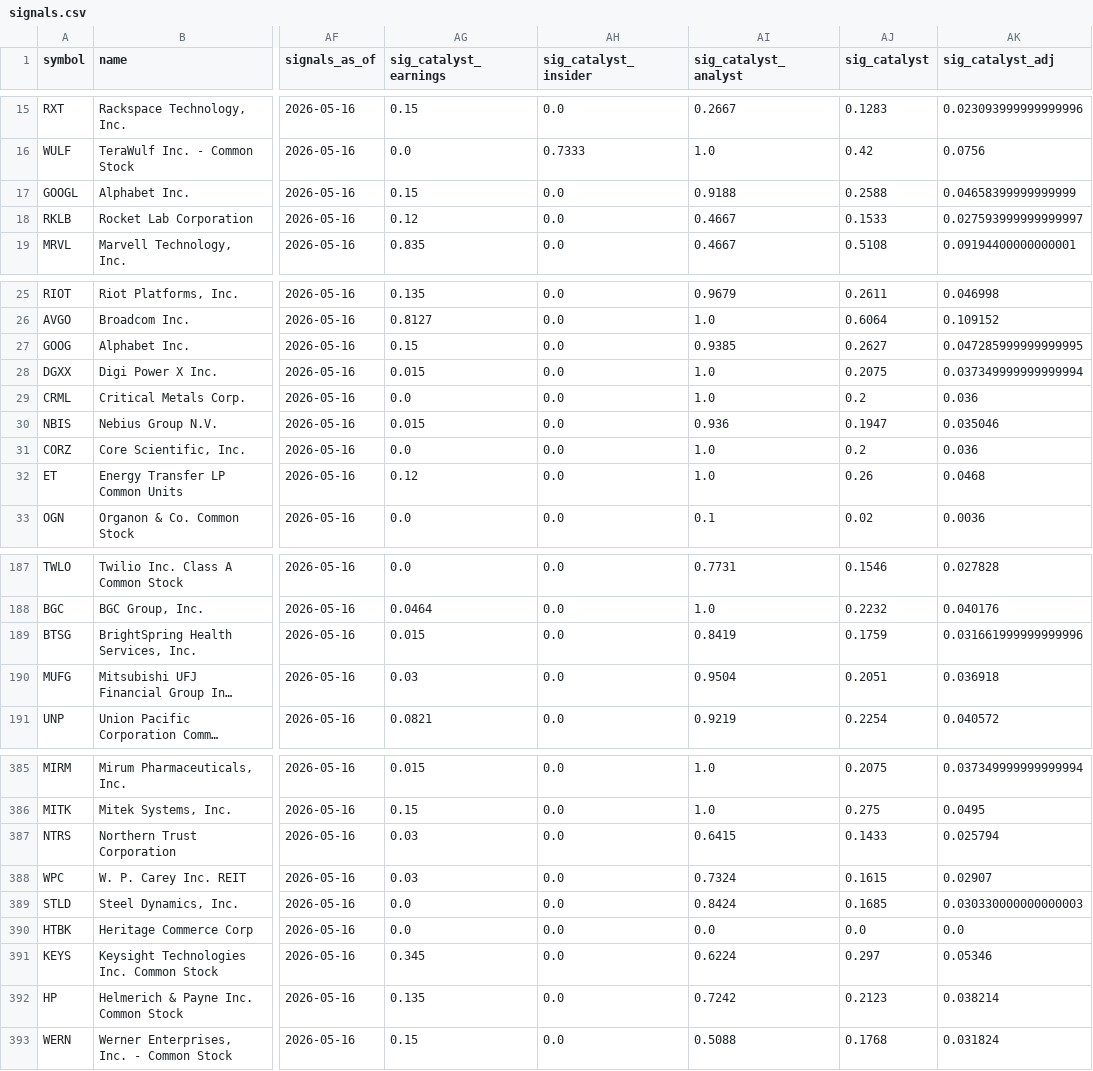
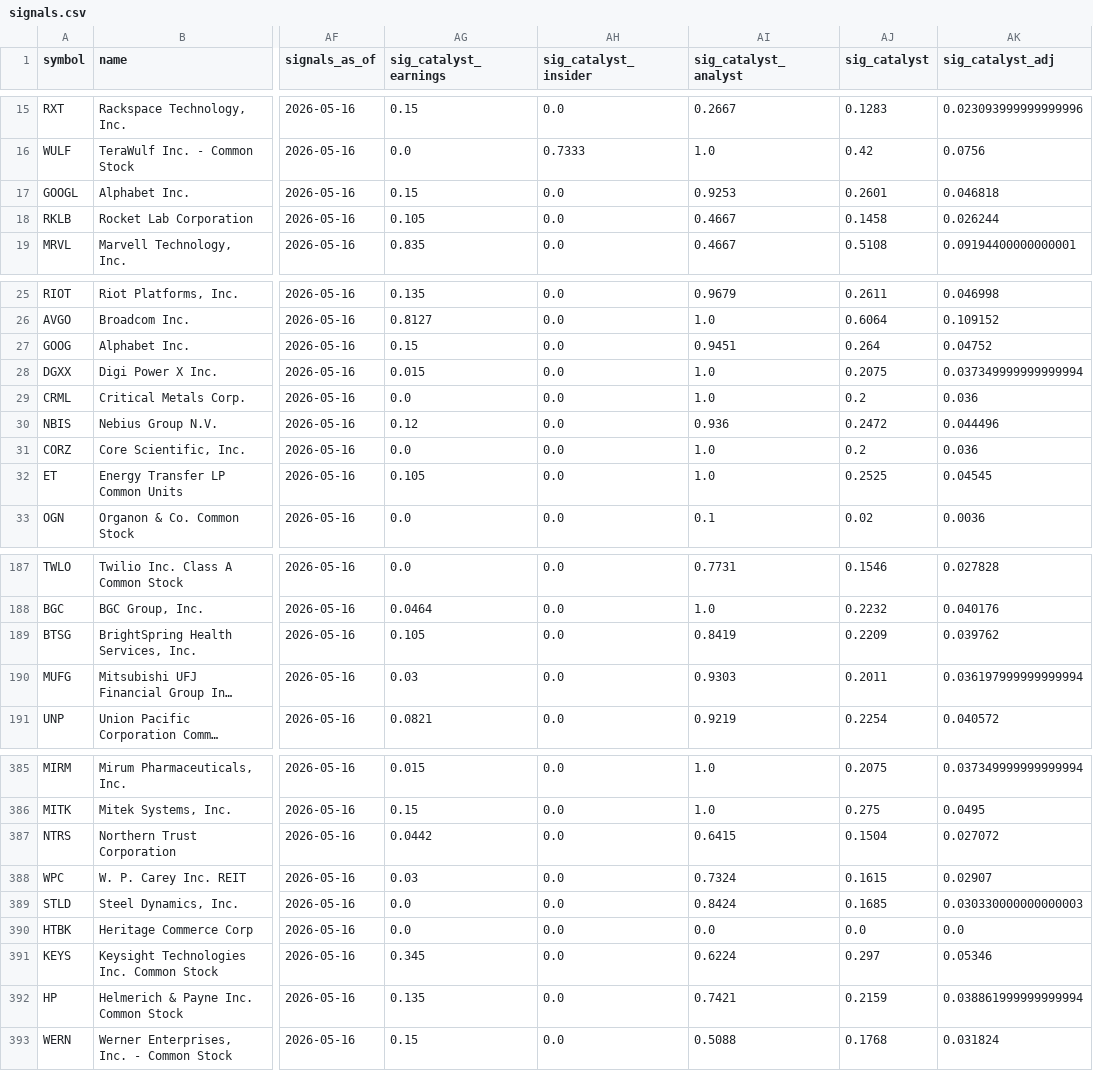
Before and after one commit to connormortoncbtx-sketch/momentum-system, a CSV file: data/signals.csv, drawn as a sheet; only a part is shown, gaps mark what is left out; long unchanged cells end in …; the diff covers the shown part only; the diff names each change by its address in the sheet, - before the commit and + after, or states it on an @@ line.

Commit message:
refresh: 2026-05-18 manual_refresh
Top pick: MXL score=1.0000
Regime: trending_mixed

```diff
--- a/data/signals.csv
+++ b/data/signals.csv
-AI17 (sig_catalyst_analyst): 0.9188
+AI17 (sig_catalyst_analyst): 0.9253
-AJ17 (sig_catalyst): 0.2588
+AJ17 (sig_catalyst): 0.2601
-AK17 (sig_catalyst_adj): 0.04658399999999999
+AK17 (sig_catalyst_adj): 0.046818
-AG18 (sig_catalyst_earnings): 0.12
+AG18 (sig_catalyst_earnings): 0.105
-AJ18 (sig_catalyst): 0.1533
+AJ18 (sig_catalyst): 0.1458
-AK18 (sig_catalyst_adj): 0.027593999999999997
+AK18 (sig_catalyst_adj): 0.026244
-AI27 (sig_catalyst_analyst): 0.9385
+AI27 (sig_catalyst_analyst): 0.9451
-AJ27 (sig_catalyst): 0.2627
+AJ27 (sig_catalyst): 0.264
-AK27 (sig_catalyst_adj): 0.047285999999999995
+AK27 (sig_catalyst_adj): 0.04752
-AG30 (sig_catalyst_earnings): 0.015
+AG30 (sig_catalyst_earnings): 0.12
-AJ30 (sig_catalyst): 0.1947
+AJ30 (sig_catalyst): 0.2472
-AK30 (sig_catalyst_adj): 0.035046
+AK30 (sig_catalyst_adj): 0.044496
-AG32 (sig_catalyst_earnings): 0.12
+AG32 (sig_catalyst_earnings): 0.105
-AJ32 (sig_catalyst): 0.26
+AJ32 (sig_catalyst): 0.2525
-AK32 (sig_catalyst_adj): 0.0468
+AK32 (sig_catalyst_adj): 0.04545
-AG189 (sig_catalyst_earnings): 0.015
+AG189 (sig_catalyst_earnings): 0.105
-AJ189 (sig_catalyst): 0.1759
+AJ189 (sig_catalyst): 0.2209
-AK189 (sig_catalyst_adj): 0.031661999999999996
+AK189 (sig_catalyst_adj): 0.039762
-AI190 (sig_catalyst_analyst): 0.9504
+AI190 (sig_catalyst_analyst): 0.9303
-AJ190 (sig_catalyst): 0.2051
+AJ190 (sig_catalyst): 0.2011
-AK190 (sig_catalyst_adj): 0.036918
+AK190 (sig_catalyst_adj): 0.036197999999999994
-AG387 (sig_catalyst_earnings): 0.03
+AG387 (sig_catalyst_earnings): 0.0442
-AJ387 (sig_catalyst): 0.1433
+AJ387 (sig_catalyst): 0.1504
-AK387 (sig_catalyst_adj): 0.025794
+AK387 (sig_catalyst_adj): 0.027072
-AI392 (sig_catalyst_analyst): 0.7242
+AI392 (sig_catalyst_analyst): 0.7421
-AJ392 (sig_catalyst): 0.2123
+AJ392 (sig_catalyst): 0.2159
-AK392 (sig_catalyst_adj): 0.038214
+AK392 (sig_catalyst_adj): 0.038861999999999994
```
Also changed, not shown: 40 edited cells elsewhere in this file, 6 other files.
